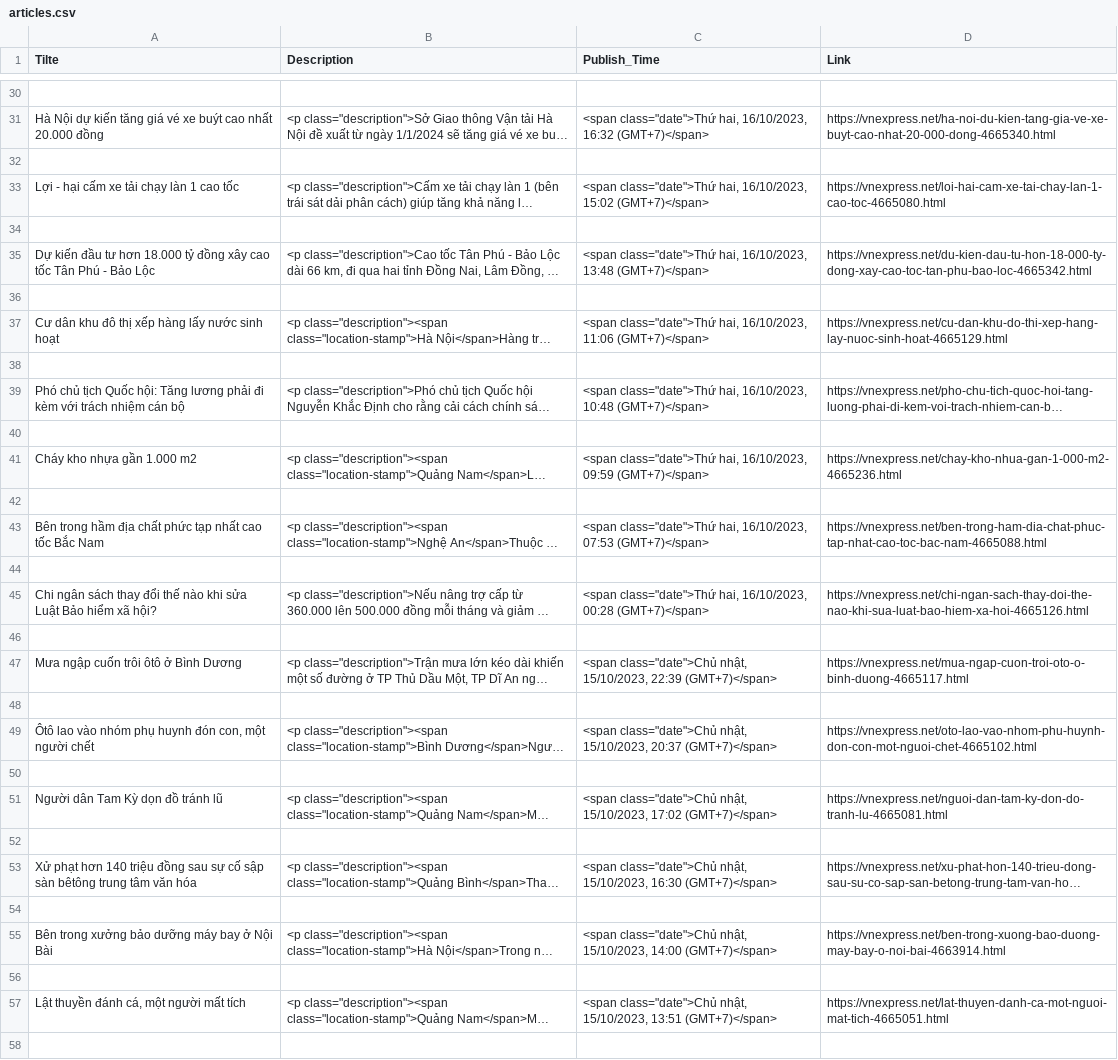
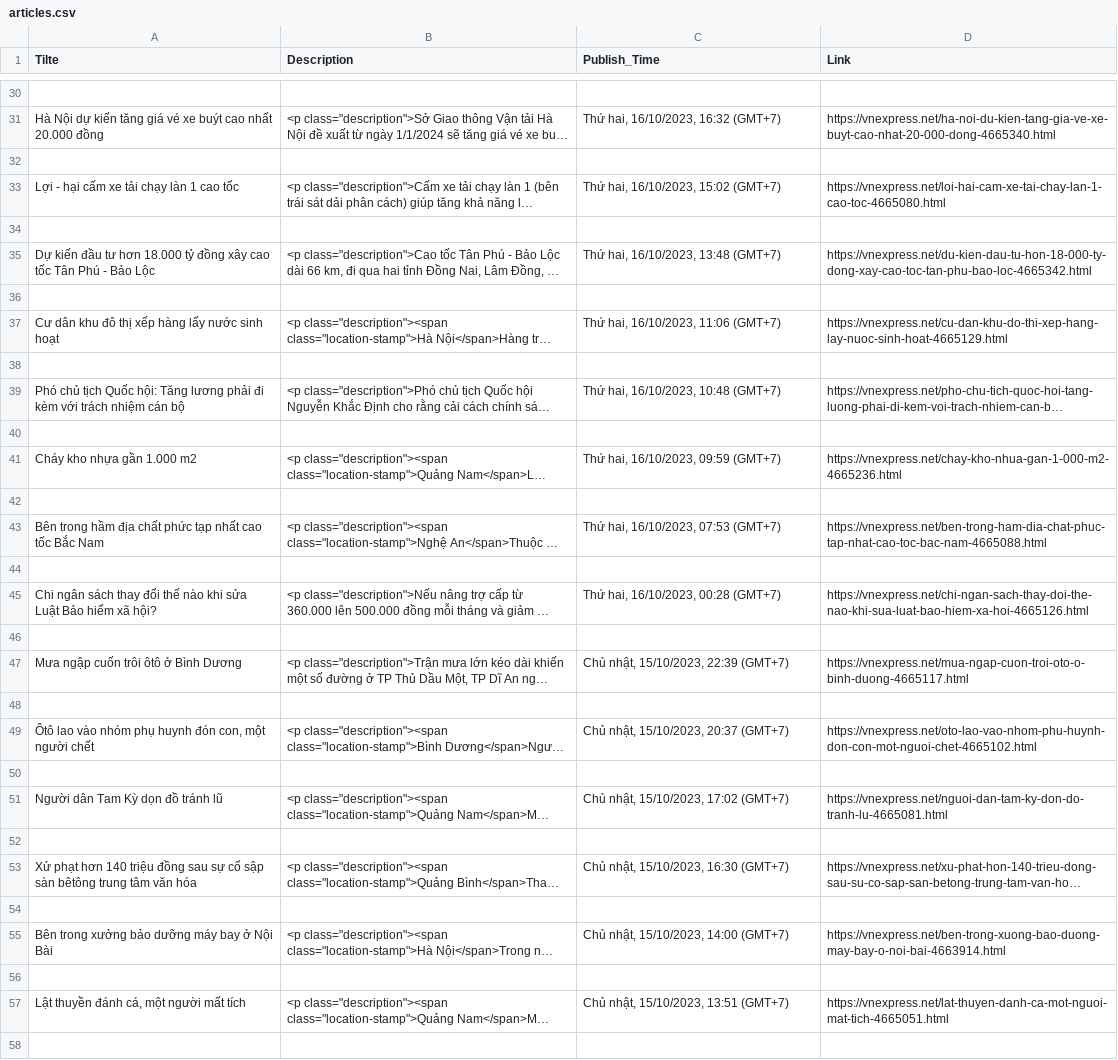
Before and after one commit to IIndicus/water_potability, a CSV file: articles.csv, drawn as a sheet; only a part is shown, gaps mark what is left out; long unchanged cells end in …; the diff covers the shown part only; the diff names each change by its address in the sheet, - before the commit and + after, or states it on an @@ line.

```diff
--- a/articles.csv
+++ b/articles.csv
-C31 (Publish_Time): <span class="date">Thứ hai, 16/10/2023, 16:32 (GMT+7)</span>
+C31 (Publish_Time): Thứ hai, 16/10/2023, 16:32 (GMT+7)
-C33 (Publish_Time): <span class="date">Thứ hai, 16/10/2023, 15:02 (GMT+7)</span>
+C33 (Publish_Time): Thứ hai, 16/10/2023, 15:02 (GMT+7)
-C35 (Publish_Time): <span class="date">Thứ hai, 16/10/2023, 13:48 (GMT+7)</span>
+C35 (Publish_Time): Thứ hai, 16/10/2023, 13:48 (GMT+7)
-C37 (Publish_Time): <span class="date">Thứ hai, 16/10/2023, 11:06 (GMT+7)</span>
+C37 (Publish_Time): Thứ hai, 16/10/2023, 11:06 (GMT+7)
-C39 (Publish_Time): <span class="date">Thứ hai, 16/10/2023, 10:48 (GMT+7)</span>
+C39 (Publish_Time): Thứ hai, 16/10/2023, 10:48 (GMT+7)
-C41 (Publish_Time): <span class="date">Thứ hai, 16/10/2023, 09:59 (GMT+7)</span>
+C41 (Publish_Time): Thứ hai, 16/10/2023, 09:59 (GMT+7)
-C43 (Publish_Time): <span class="date">Thứ hai, 16/10/2023, 07:53 (GMT+7)</span>
+C43 (Publish_Time): Thứ hai, 16/10/2023, 07:53 (GMT+7)
-C45 (Publish_Time): <span class="date">Thứ hai, 16/10/2023, 00:28 (GMT+7)</span>
+C45 (Publish_Time): Thứ hai, 16/10/2023, 00:28 (GMT+7)
-C47 (Publish_Time): <span class="date">Chủ nhật, 15/10/2023, 22:39 (GMT+7)</span>
+C47 (Publish_Time): Chủ nhật, 15/10/2023, 22:39 (GMT+7)
-C49 (Publish_Time): <span class="date">Chủ nhật, 15/10/2023, 20:37 (GMT+7)</span>
+C49 (Publish_Time): Chủ nhật, 15/10/2023, 20:37 (GMT+7)
-C51 (Publish_Time): <span class="date">Chủ nhật, 15/10/2023, 17:02 (GMT+7)</span>
+C51 (Publish_Time): Chủ nhật, 15/10/2023, 17:02 (GMT+7)
-C53 (Publish_Time): <span class="date">Chủ nhật, 15/10/2023, 16:30 (GMT+7)</span>
+C53 (Publish_Time): Chủ nhật, 15/10/2023, 16:30 (GMT+7)
-C55 (Publish_Time): <span class="date">Chủ nhật, 15/10/2023, 14:00 (GMT+7)</span>
+C55 (Publish_Time): Chủ nhật, 15/10/2023, 14:00 (GMT+7)
-C57 (Publish_Time): <span class="date">Chủ nhật, 15/10/2023, 13:51 (GMT+7)</span>
+C57 (Publish_Time): Chủ nhật, 15/10/2023, 13:51 (GMT+7)
```
Also changed, not shown: 24 edited cells elsewhere in this file.
